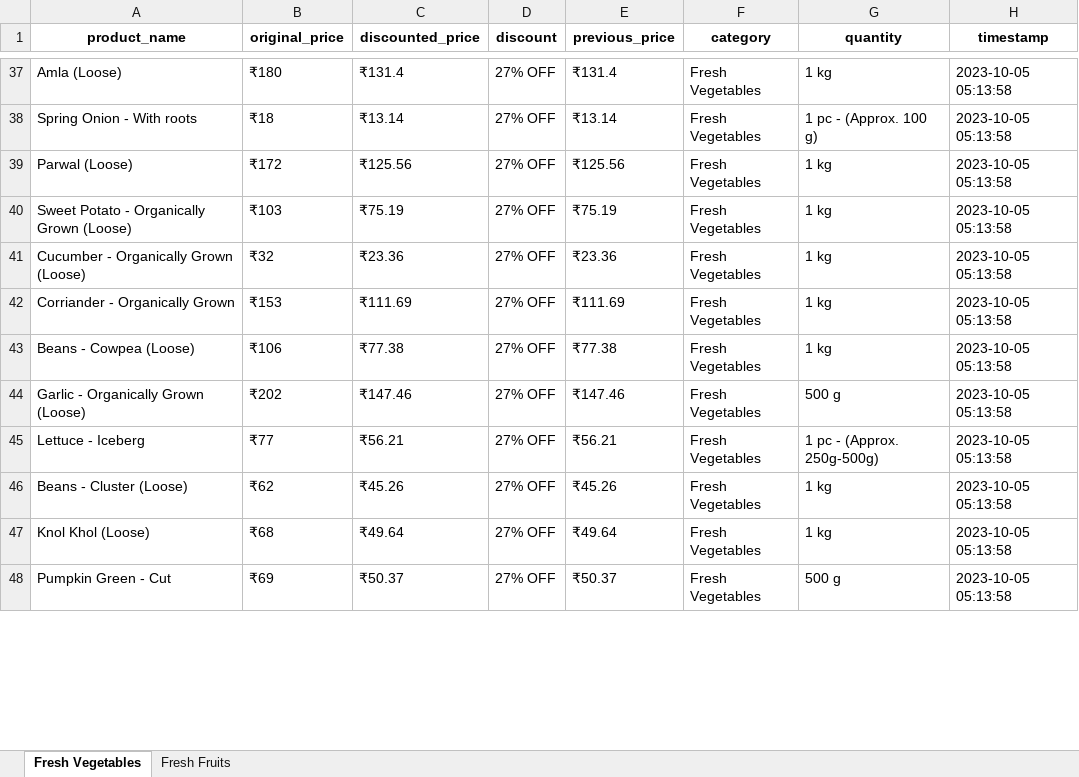
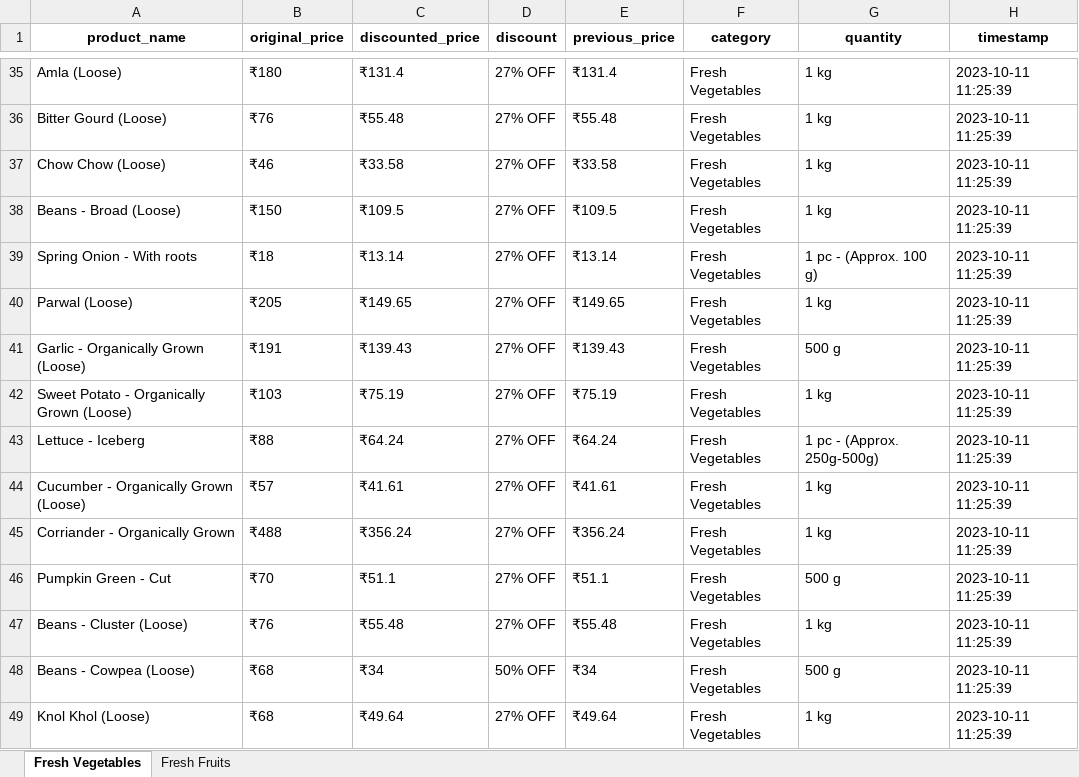
Before and after one commit to NidhiiK/Vegease, an Excel workbook: BigBasket/BigBasket_products.xlsx, sheet Fresh Vegetables, drawn as a sheet; only a part is shown, gaps mark what is left out; values as stored, in another font and other column widths than the file's, no borders; removed rows and columns are numbered as before the commit, all else as after; the diff covers the shown part only; the diff names each change by its address in the sheet, - before the commit and + after, or states it on an @@ line.

```diff
--- a/BigBasket/BigBasket_products.xlsx (sheet Fresh Vegetables)
+++ b/BigBasket/BigBasket_products.xlsx (sheet Fresh Vegetables)
-H35 (timestamp): 2023-10-05 05:13:58
+H35 (timestamp): 2023-10-11 11:25:39
+row 36: Bitter Gourd (Loose) | ₹76 | ₹55.48 | 27% OFF | ₹55.48 | Fresh Vegetables | 1 kg | 2023-10-11 11:25:39
+row 37: Chow Chow (Loose) | ₹46 | ₹33.58 | 27% OFF | ₹33.58 | Fresh Vegetables | 1 kg | 2023-10-11 11:25:39
+row 38: Beans - Broad (Loose) | ₹150 | ₹109.5 | 27% OFF | ₹109.5 | Fresh Vegetables | 1 kg | 2023-10-11 11:25:39
-H39:H40 (timestamp): 2023-10-05 05:13:58
+H39:H40 (timestamp): 2023-10-11 11:25:39
-B40 (original_price): ₹172
+B40 (original_price): ₹205
-C40 (discounted_price): ₹125.56
+C40 (discounted_price): ₹149.65
-E40 (previous_price): ₹125.56
+E40 (previous_price): ₹149.65
+row 41: Garlic - Organically Grown (Loose) | ₹191 | ₹139.43 | 27% OFF | ₹139.43 | Fresh Vegetables | 500 g | 2023-10-11 11:25:39
-H42 (timestamp): 2023-10-05 05:13:58
+H42 (timestamp): 2023-10-11 11:25:39
+row 43: Lettuce - Iceberg | ₹88 | ₹64.24 | 27% OFF | ₹64.24 | Fresh Vegetables | 1 pc - (Approx. 250g-500g) | 2023-10-11 11:25:39
-B44 (original_price): ₹32
+B44 (original_price): ₹57
-C44 (discounted_price): ₹23.36
+C44 (discounted_price): ₹41.61
-E44 (previous_price): ₹23.36
+E44 (previous_price): ₹41.61
-H44:H45 (timestamp): 2023-10-05 05:13:58
+H44:H45 (timestamp): 2023-10-11 11:25:39
-B45 (original_price): ₹153
+B45 (original_price): ₹488
-C45 (discounted_price): ₹111.69
+C45 (discounted_price): ₹356.24
-E45 (previous_price): ₹111.69
+E45 (previous_price): ₹356.24
-row 43: Beans - Cowpea (Loose) | ₹106 | ₹77.38 | 27% OFF | ₹77.38 | Fresh Vegetables | 1 kg | 2023-10-05 05:13:58
-A46 (product_name): Garlic - Organically Grown (Loose)
+A46 (product_name): Pumpkin Green - Cut
-B46 (original_price): ₹202
+B46 (original_price): ₹70
-C46 (discounted_price): ₹147.46
+C46 (discounted_price): ₹51.1
-E46 (previous_price): ₹147.46
+E46 (previous_price): ₹51.1
-H46 (timestamp): 2023-10-05 05:13:58
+H46 (timestamp): 2023-10-11 11:25:39
-row 45: Lettuce - Iceberg | ₹77 | ₹56.21 | 27% OFF | ₹56.21 | Fresh Vegetables | 1 pc - (Approx. 250g-500g) | 2023-10-05 05:13:58
-B47 (original_price): ₹62
+B47 (original_price): ₹76
-C47 (discounted_price): ₹45.26
+C47 (discounted_price): ₹55.48
-E47 (previous_price): ₹45.26
+E47 (previous_price): ₹55.48
-H47 (timestamp): 2023-10-05 05:13:58
+H47 (timestamp): 2023-10-11 11:25:39
+row 48: Beans - Cowpea (Loose) | ₹68 | ₹34 | 50% OFF | ₹34 | Fresh Vegetables | 500 g | 2023-10-11 11:25:39
-H49 (timestamp): 2023-10-05 05:13:58
+H49 (timestamp): 2023-10-11 11:25:39
-row 48: Pumpkin Green - Cut | ₹69 | ₹50.37 | 27% OFF | ₹50.37 | Fresh Vegetables | 500 g | 2023-10-05 05:13:58
```
Also changed, not shown: 34 added rows, 35 removed rows and 170 edited cells elsewhere in this sheet, sheet Fresh Fruits, Otipy/otipy_products.xlsx, 7 other files.
